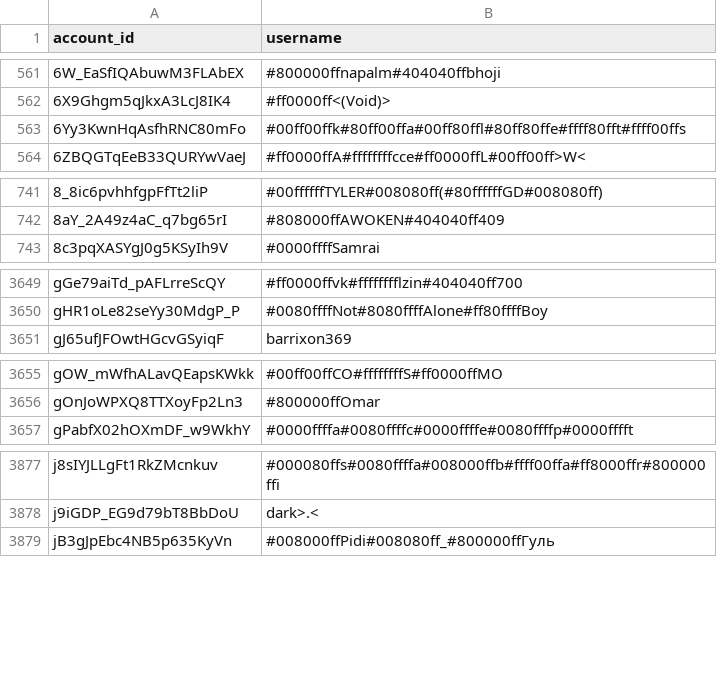
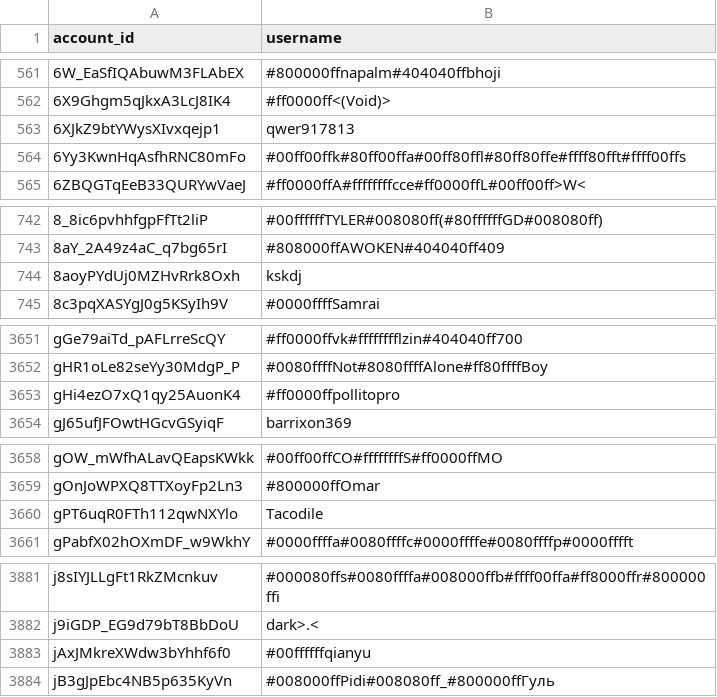
Before and after one commit to pewpewlive/ppl-data, a CSV file: account_data.csv, drawn as a sheet; only a part is shown, gaps mark what is left out; the diff covers the shown part only; the diff names each change by its address in the sheet, - before the commit and + after, or states it on an @@ line.

Commit message:
Roll new data computed at Fri, 16 May 2025 00:01:46 UTC

```diff
--- a/account_data.csv
+++ b/account_data.csv
+row 563: 6XJkZ9btYWysXIvxqejp1 | qwer917813
+row 744: 8aoyPYdUj0MZHvRrk8Oxh | kskdj
+row 3653: gHi4ezO7xQ1qy25AuonK4 | #ff0000ffpollitopro
+row 3660: gPT6uqR0FTh112qwNXYlo | Tacodile
+row 3883: jAxJMkreXWdw3bYhhf6f0 | #00ffffffqianyu
```
Also changed, not shown: 1 added row and 2 edited cells elsewhere in this file.
